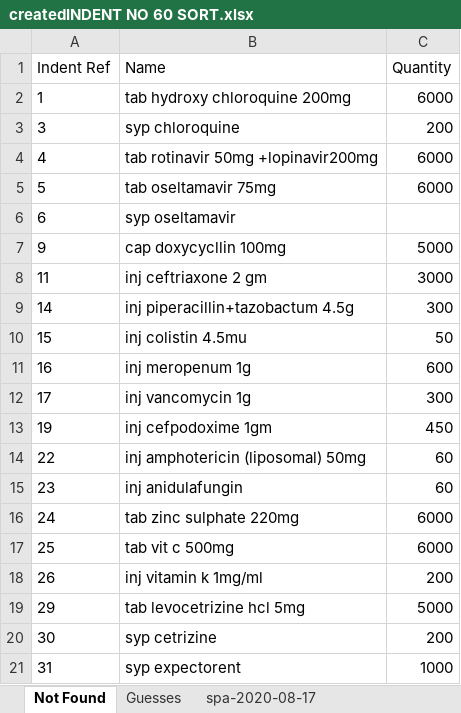
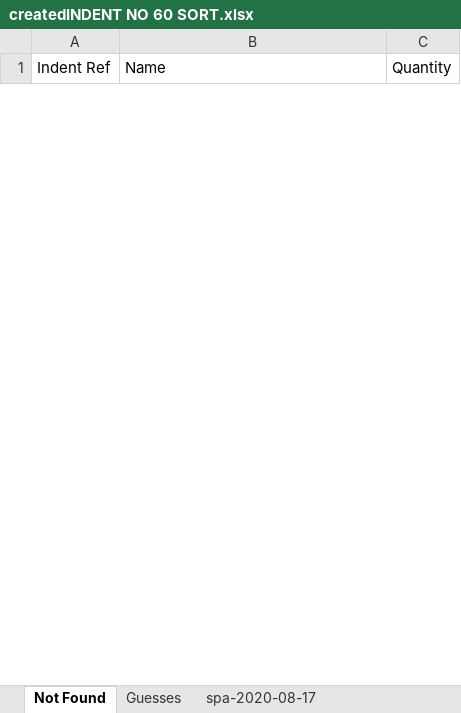
Before and after one commit to bhaskar-nair2/MedSort, an Excel workbook: outputs/createdINDENT NO 60 SORT.xlsx, sheet Not Found, drawn as a sheet; only a part is shown; values as stored, in another font and other column widths than the file's, no borders; removed rows and columns are numbered as before the commit, all else as after; the diff covers the shown part only; the diff names each change by its address in the sheet, - before the commit and + after, or states it on an @@ line.

```diff
--- a/outputs/createdINDENT NO 60 SORT.xlsx (sheet Not Found)
+++ b/outputs/createdINDENT NO 60 SORT.xlsx (sheet Not Found)
-row 2: 1 | tab hydroxy chloroquine 200mg | 6000
-row 3: 3 | syp chloroquine | 200
-row 4: 4 | tab rotinavir 50mg +lopinavir200mg | 6000
-row 5: 5 | tab oseltamavir 75mg | 6000
-row 6: 6 | syp oseltamavir
-row 7: 9 | cap doxycycllin 100mg | 5000
-row 8: 11 | inj ceftriaxone 2 gm | 3000
-row 9: 14 | inj piperacillin+tazobactum 4.5g | 300
-row 10: 15 | inj colistin 4.5mu | 50
-row 11: 16 | inj meropenum 1g | 600
-row 12: 17 | inj vancomycin 1g | 300
-row 13: 19 | inj cefpodoxime 1gm | 450
-row 14: 22 | inj amphotericin (liposomal) 50mg | 60
-row 15: 23 | inj anidulafungin | 60
-row 16: 24 | tab zinc sulphate 220mg | 6000
-row 17: 25 | tab vit c 500mg | 6000
-row 18: 26 | inj vitamin k 1mg/ml | 200
-row 19: 29 | tab levocetrizine hcl 5mg | 5000
-row 20: 30 | syp cetrizine | 200
-row 21: 31 | syp expectorent | 1000
```
Also changed, not shown: 2 added rows and 119 removed rows elsewhere in this sheet, sheet Guesses, sheet gpa-2020-08-17, sheet rc-2020-08-17, 9 other files.
